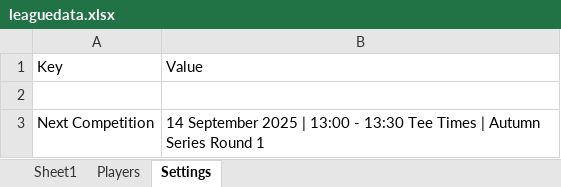
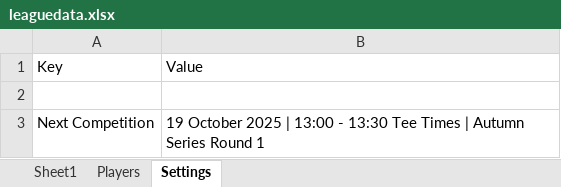
Before and after one commit to CMPtechnik/CheadleGolfAcademy, an Excel workbook: data/leaguedata.xlsx, sheet Settings, drawn as a sheet; values as stored, in another font and other column widths than the file's, no borders; the diff names each change by its address in the sheet, - before the commit and + after, or states it on an @@ line.

Commit message:
Update leaguedata.xlsx

```diff
--- a/data/leaguedata.xlsx (sheet Settings)
+++ b/data/leaguedata.xlsx (sheet Settings)
-B3: 14 September 2025 |…
+B3: 19 October 2025 |…
```
